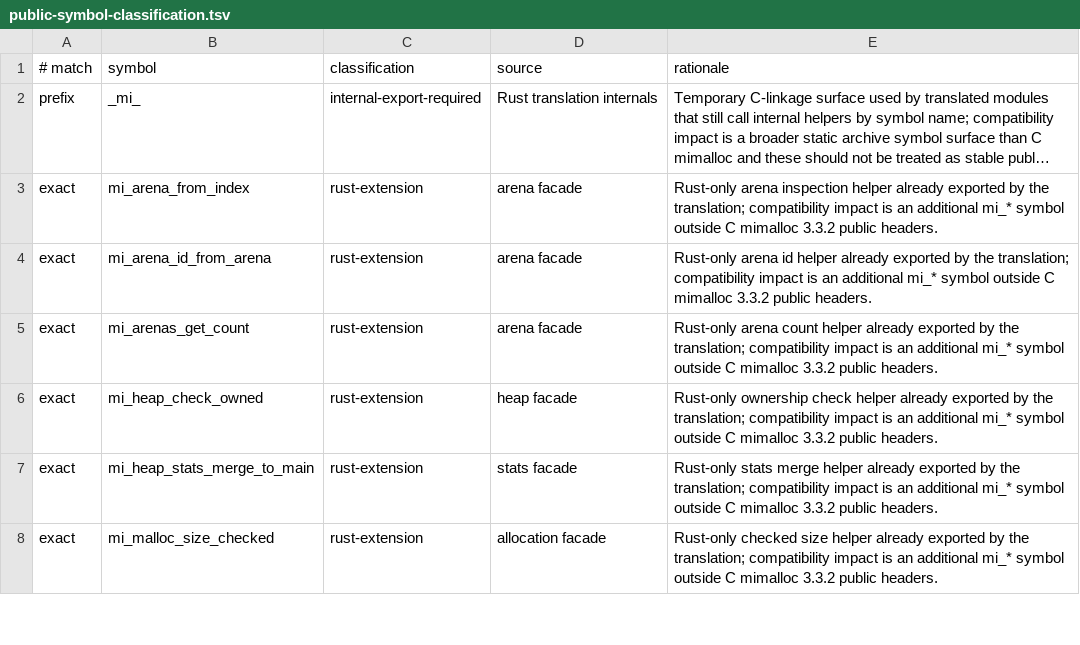
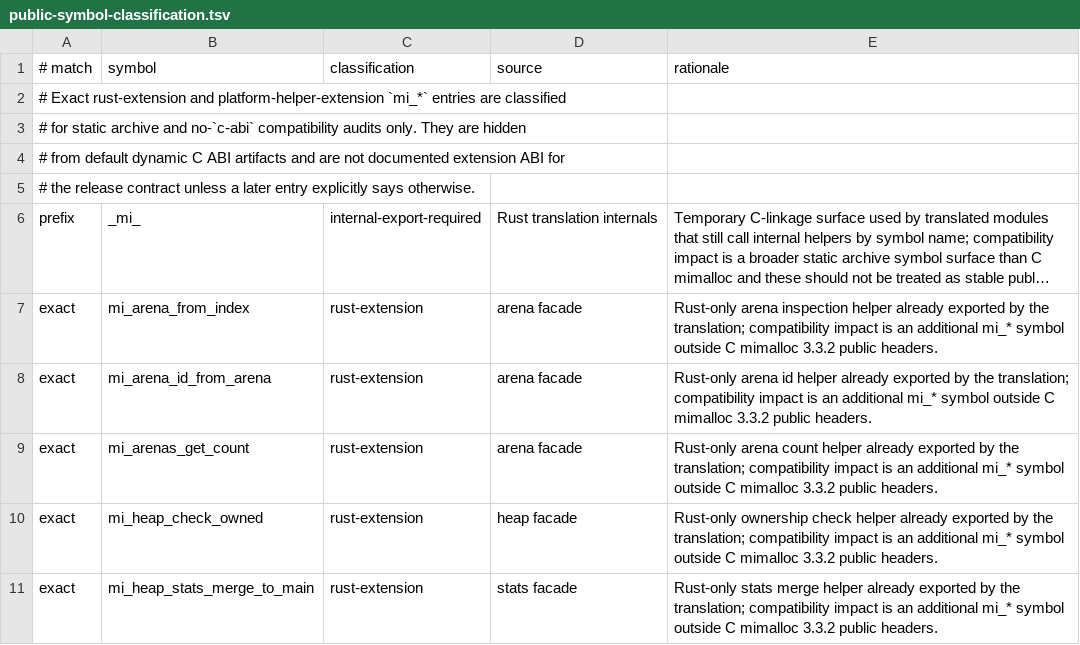
Before and after one commit to whb07/rimalloc, a TSV file: symbols/public-symbol-classification.tsv, drawn as a sheet; only a part is shown; the shorter side is filled out with more unchanged rows; long unchanged cells end in …; the diff names each change by its address in the sheet, - before the commit and + after, or states it on an @@ line.

Commit message:
Document Rust extension symbol policy

```diff
--- a/symbols/public-symbol-classification.tsv
+++ b/symbols/public-symbol-classification.tsv
+row 2: # Exact rust-extension and platform-helper-extension `mi_*` entries are classified
+row 3: # for static archive and no-`c-abi` compatibility audits only. They are hidden
+row 4: # from default dynamic C ABI artifacts and are not documented extension ABI for
+row 5: # the release contract unless a later entry explicitly says otherwise.
```
Also changed, not shown: 3 other files.
